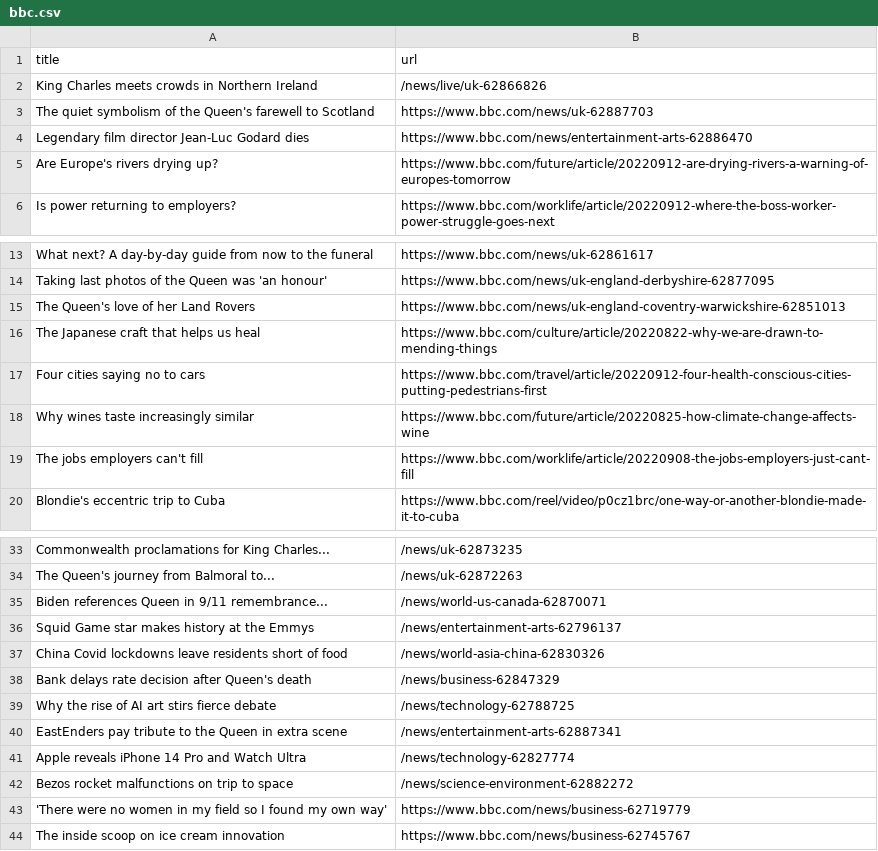
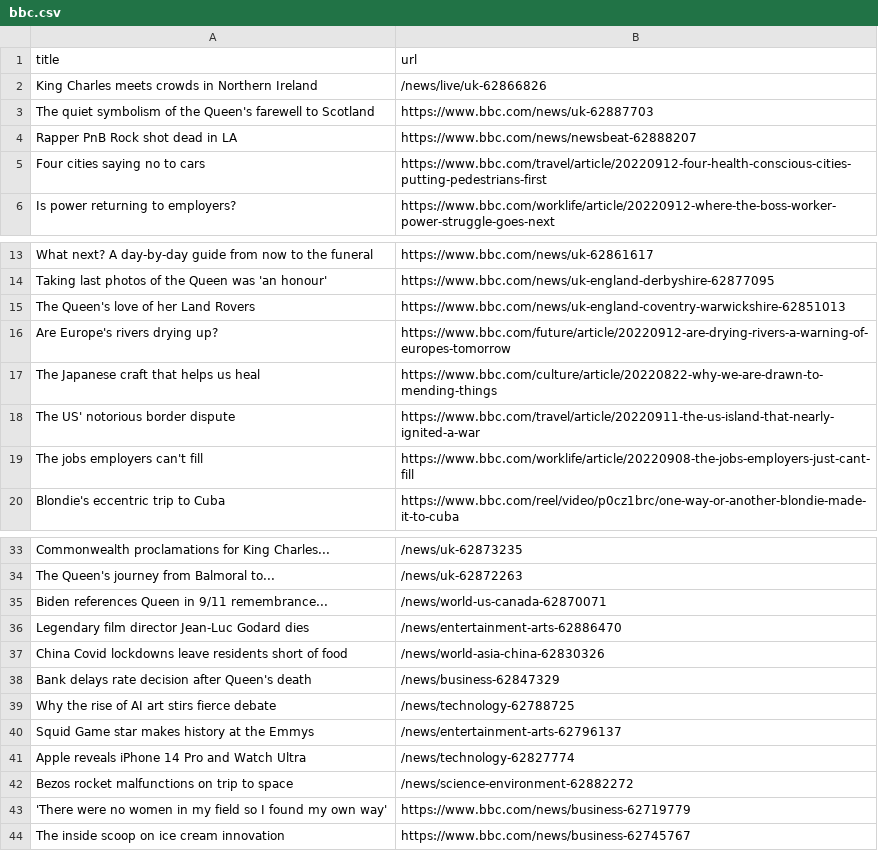
Before and after one commit to AyukaAK/automatic-scraper-bbc, a CSV file: bbc.csv, drawn as a sheet; only a part is shown, gaps mark what is left out.

```diff
--- a/bbc.csv
+++ b/bbc.csv
@@ -3,4 +3,4 @@ King Charles meets crowds in Northern Ireland,/news/live/uk-62866826
 The quiet symbolism of the Queen's farewell to Scotland,https://www.bbc.com/news/uk-62887703
-Legendary film director Jean-Luc Godard dies,https://www.bbc.com/news/entertainment-arts-62886470
-Are Europe's rivers drying up?,https://www.bbc.com/future/article/20220912-are-drying-rivers-a-warning-of-europes-tomorrow
+Rapper PnB Rock shot dead in LA,https://www.bbc.com/news/newsbeat-62888207
+Four cities saying no to cars,https://www.bbc.com/travel/article/20220912-four-health-conscious-cities-putting-pedestrians-first
 Is power returning to employers?,https://www.bbc.com/worklife/article/20220912-where-the-boss-worker-power-struggle-goes-next
@@ -15,5 +15,5 @@ Taking last photos of the Queen was 'an honour',https://www.bbc.com/news/uk-engl
 The Queen's love of her Land Rovers,https://www.bbc.com/news/uk-england-coventry-warwickshire-62851013
+Are Europe's rivers drying up?,https://www.bbc.com/future/article/20220912-are-drying-rivers-a-warning-of-europes-tomorrow
 The Japanese craft that helps us heal,https://www.bbc.com/culture/article/20220822-why-we-are-drawn-to-mending-things
-Four cities saying no to cars,https://www.bbc.com/travel/article/20220912-four-health-conscious-cities-putting-pedestrians-first
-Why wines taste increasingly similar,https://www.bbc.com/future/article/20220825-how-climate-change-affects-wine
+The US' notorious border dispute,https://www.bbc.com/travel/article/20220911-the-us-island-that-nearly-ignited-a-war
 The jobs employers can't fill,https://www.bbc.com/worklife/article/20220908-the-jobs-employers-just-cant-fill
@@ -35,3 +35,3 @@ The Queen's journey from Balmoral to...,/news/uk-62872263
 Biden references Queen in 9/11 remembrance...,/news/world-us-canada-62870071
-Squid Game star makes history at the Emmys,/news/entertainment-arts-62796137
+Legendary film director Jean-Luc Godard dies,/news/entertainment-arts-62886470
 China Covid lockdowns leave residents short of food,/news/world-asia-china-62830326
@@ -39,3 +39,3 @@ Bank delays rate decision after Queen's death,/news/business-62847329
 Why the rise of AI art stirs fierce debate,/news/technology-62788725
-EastEnders pay tribute to the Queen in extra scene,/news/entertainment-arts-62887341
+Squid Game star makes history at the Emmys,/news/entertainment-arts-62796137
 Apple reveals iPhone 14 Pro and Watch Ultra,/news/technology-62827774
```
